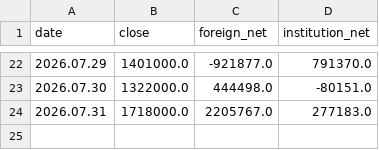
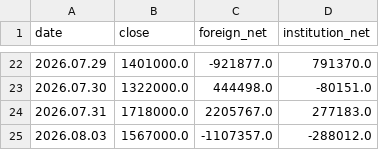
Before and after one commit to a51730456-ship-it/stock-event-jarvis, a CSV file: data/stock_flow/000660.csv, drawn as a sheet; only a part is shown, gaps mark what is left out.

```diff
--- a/data/stock_flow/000660.csv
+++ b/data/stock_flow/000660.csv
@@ -24 +24,2 @@ date,close,foreign_net,institution_net
 2026.07.31,1718000.0,2205767.0,277183.0
+2026.08.03,1567000.0,-1107357.0,-288012.0
```
Also changed, not shown: data/stock_flow/005930.csv.
